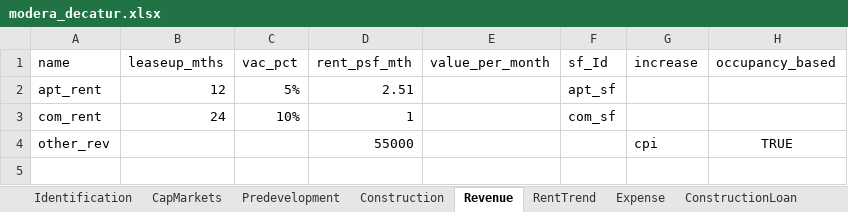
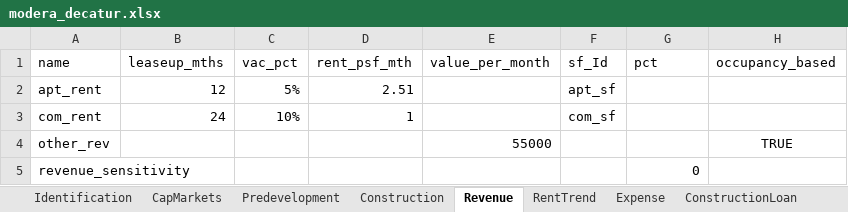
Before and after one commit to karlpolen/nus_apartment, an Excel workbook: modera_decatur.xlsx, sheet Revenue, drawn as a sheet; values as stored, in another font and other column widths than the file's, no borders; the diff names each change by its address in the sheet, - before the commit and + after, or states it on an @@ line.

Commit message:
added revenue and expenses

```diff
--- a/modera_decatur.xlsx (sheet Revenue)
+++ b/modera_decatur.xlsx (sheet Revenue)
-G1: increase
+G1: pct
-D4 (rent_psf_mth): 55000
+D4 (rent_psf_mth): (empty)
-E4 (value_per_month): (empty)
+E4 (value_per_month): 55000
-G4 (pct): cpi
+G4 (pct): (empty)
+row 5: revenue_sensitivity |  |  |  |  |  | 0
```
Also changed, not shown: sheet Expense, sheet Construction, sheet Predevelopment, sheet waterfall, sheet RentTrend, 2 other files.
